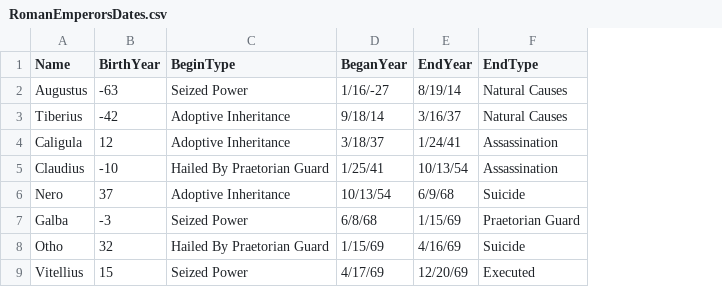
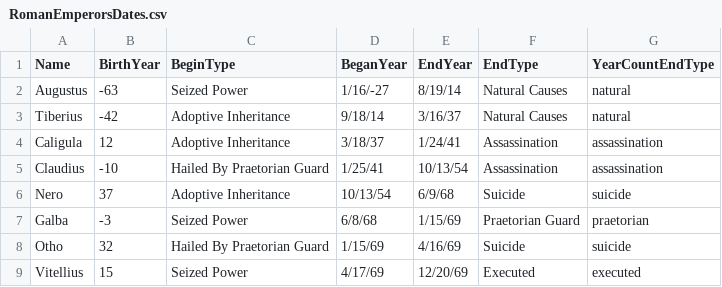
Before and after one commit to LayfieldK/personal-site, a CSV file: public/RomanEmperorsDates.csv, drawn as a sheet; only a part is shown; the diff names each change by its address in the sheet, - before the commit and + after, or states it on an @@ line.

Commit message:
Made the legend clickable to toggle visibility of corresponding data points

```diff
--- a/public/RomanEmperorsDates.csv
+++ b/public/RomanEmperorsDates.csv
+column G (YearCountEndType), rows 2-9: natural | natural | assassination | assassination | suicide | praetorian | suicide | executed
```
Also changed, not shown: 1 other file.
